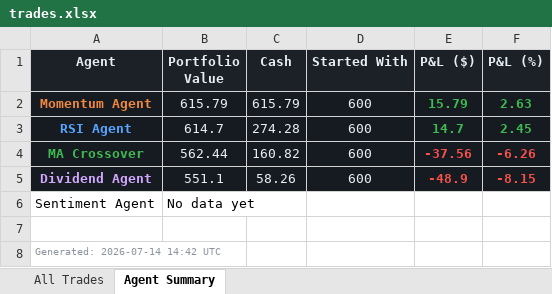
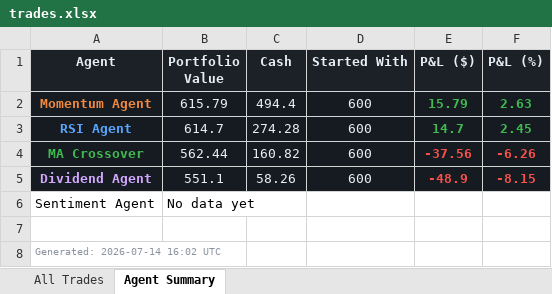
Before and after one commit to Gigantatoll/paper-trading, an Excel workbook: data/trades.xlsx, sheet Agent Summary, drawn as a sheet; values as stored, in another font and other column widths than the file's, no borders; the diff names each change by its address in the sheet, - before the commit and + after, or states it on an @@ line.

```diff
--- a/data/trades.xlsx (sheet Agent Summary)
+++ b/data/trades.xlsx (sheet Agent Summary)
-C2 (Cash): 615.79
+C2 (Cash): 494.4
-A8 (Agent): Generated: 2026-07-14 14:42 UTC
+A8 (Agent): Generated: 2026-07-14 16:02 UTC
```
Also changed, not shown: sheet All Trades, 5 other files.
